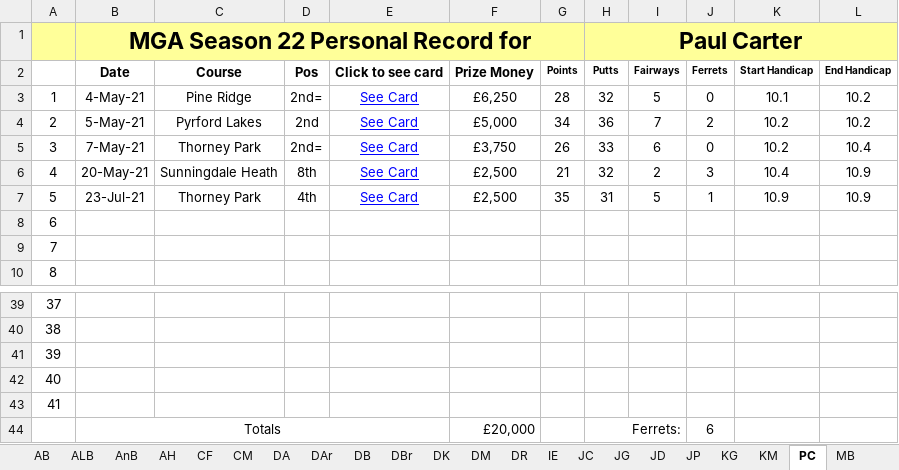
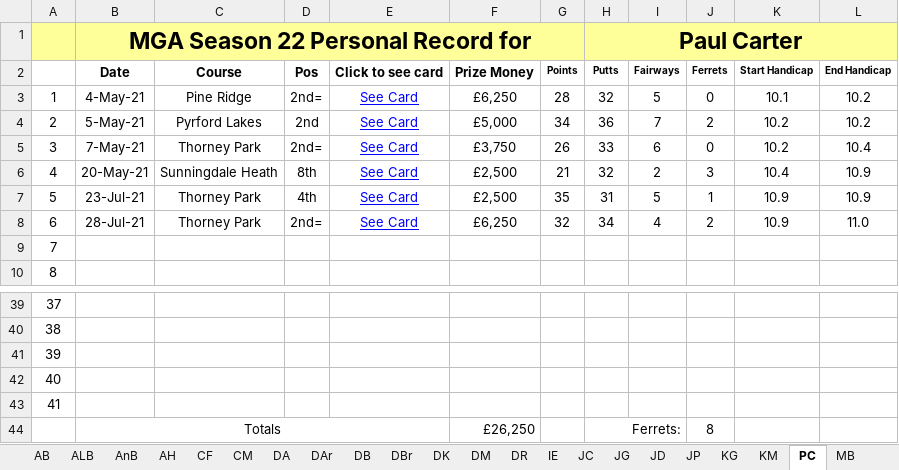
Before and after one commit to Melbage/melbagesite.github.io, an Excel workbook: mgatour/season22/Personal records.xlsx, sheet PC, drawn as a sheet; only a part is shown, gaps mark what is left out; values as stored, in another font and other column widths than the file's, no borders; the diff names each change by its address in the sheet, - before the commit and + after, or states it on an @@ line.

```diff
--- a/mgatour/season22/Personal records.xlsx (sheet PC)
+++ b/mgatour/season22/Personal records.xlsx (sheet PC)
-B8: (empty)
+B8: 28-Jul-21
-C8: (empty)
+C8: Thorney Park
-D8: (empty)
+D8: 2nd=
-E8: (empty)
+E8: See Card
-F8: (empty)
+F8: £6,250
-G8: (empty)
+G8: 32
-H8 (Paul Carter): (empty)
+H8 (Paul Carter): 34
-I8: (empty)
+I8: 4
-J8: (empty)
+J8: 2
-K8: (empty)
+K8: 10.9
-L8: (empty)
+L8: 11.0
-F44: £20,000
+F44: £26,250
-J44: 6
+J44: 8
```
Also changed, not shown: sheet JC, sheet DR, sheet RT, 14 other files.
